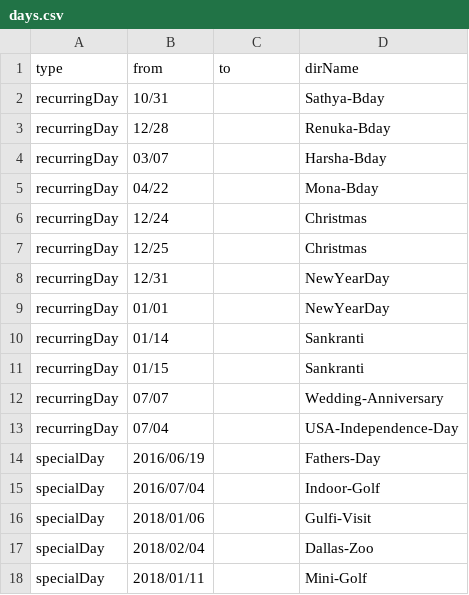
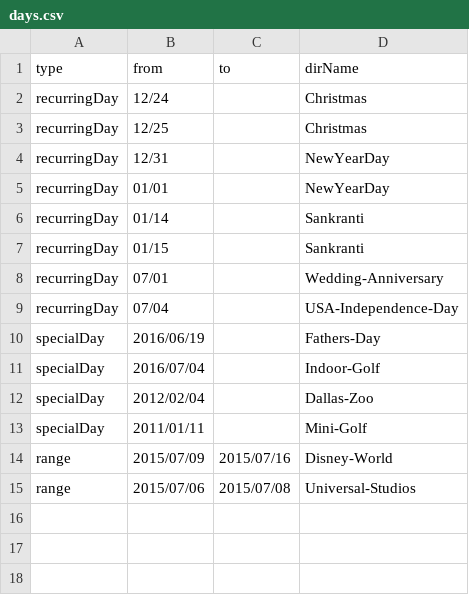
Before and after one commit to renuka28/media-sorter, a CSV file: days.csv, drawn as a sheet.

Commit message:
range sorting added

```diff
--- a/days.csv
+++ b/days.csv
@@ -1,6 +1,2 @@
 type,from,to,dirName
-recurringDay,10/31,,Sathya-Bday
-recurringDay,12/28,,Renuka-Bday
-recurringDay,03/07,,Harsha-Bday
-recurringDay,04/22,,Mona-Bday
 recurringDay,12/24,,Christmas
@@ -11,3 +7,3 @@ recurringDay,01/14,,Sankranti
 recurringDay,01/15,,Sankranti
-recurringDay,07/07,,Wedding-Anniversary
+recurringDay,07/01,,Wedding-Anniversary
 recurringDay,07/04,,USA-Independence-Day
@@ -15,4 +11,5 @@ specialDay,2016/06/19,,Fathers-Day
 specialDay,2016/07/04,,Indoor-Golf
-specialDay,2018/01/06,,Gulfi-Visit
-specialDay,2018/02/04,,Dallas-Zoo
-specialDay,2018/01/11,,Mini-Golf
+specialDay,2012/02/04,,Dallas-Zoo
+specialDay,2011/01/11,,Mini-Golf
+range,2015/07/09,2015/07/16,Disney-World
+range,2015/07/06,2015/07/08,Universal-Studios
```
Also changed, not shown: 1 other file.
